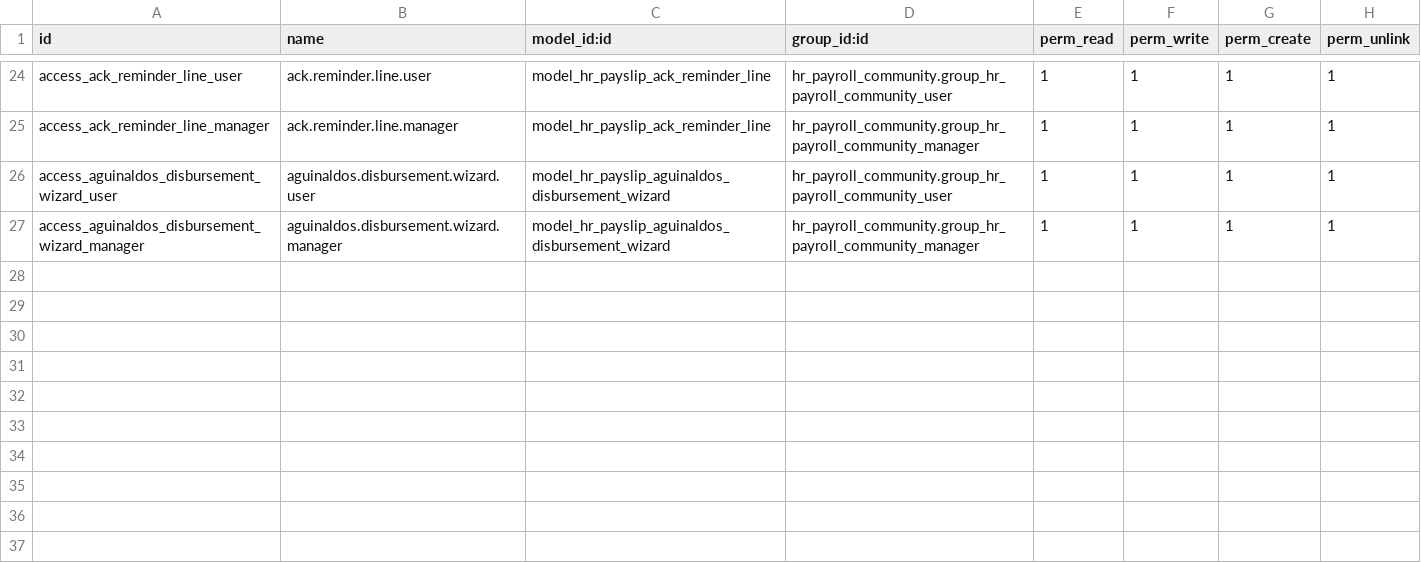
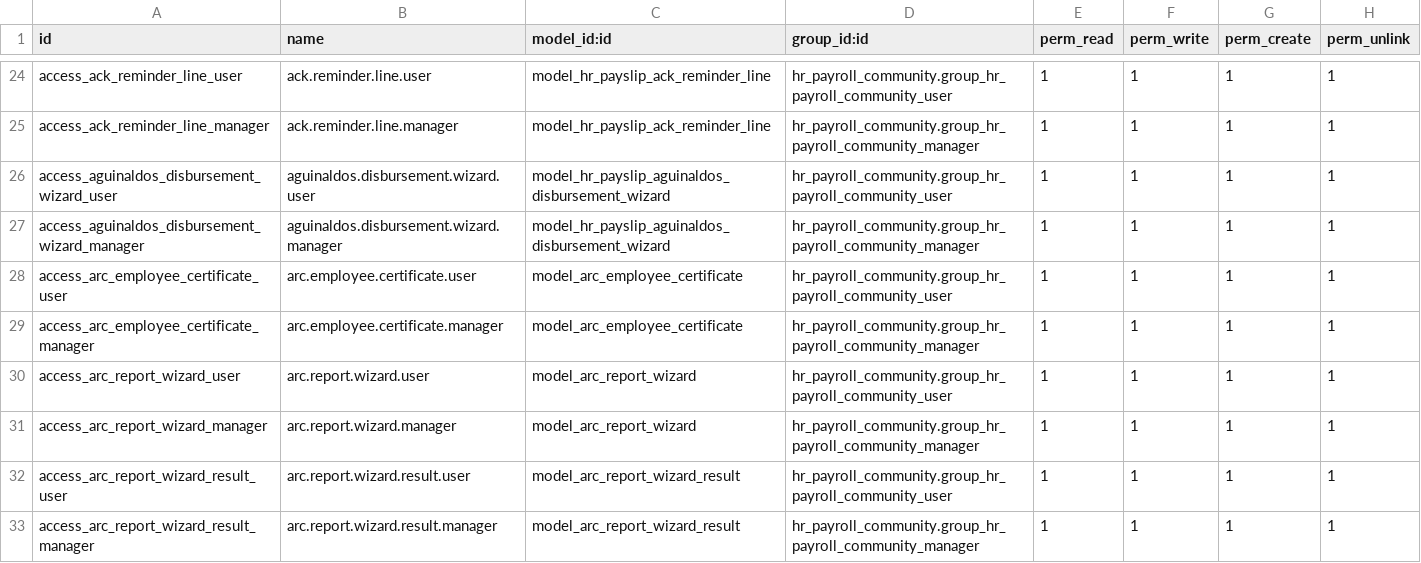
Before and after one commit to infornet1/odoo-dev, a CSV file: addons/ueipab_payroll_enhancements/security/ir.model.access.csv, drawn as a sheet; only a part is shown, gaps mark what is left out.

```diff
--- a/addons/ueipab_payroll_enhancements/security/ir.model.access.csv
+++ b/addons/ueipab_payroll_enhancements/security/ir.model.access.csv
@@ -27 +27,7 @@ access_aguinaldos_disbursement_wizard_user,aguinaldos.disbursement.wizard.user,m
 access_aguinaldos_disbursement_wizard_manager,aguinaldos.disbursement.wizard.manager,model_hr_payslip_aguinaldos_disbursement_wizard,hr_payroll_community.group_hr_payroll_community_manager,1,1,1,1
+access_arc_employee_certificate_user,arc.employee.certificate.user,model_arc_employee_certificate,hr_payroll_community.group_hr_payroll_community_user,1,1,1,1
+access_arc_employee_certificate_manager,arc.employee.certificate.manager,model_arc_employee_certificate,hr_payroll_community.group_hr_payroll_community_manager,1,1,1,1
+access_arc_report_wizard_user,arc.report.wizard.user,model_arc_report_wizard,hr_payroll_community.group_hr_payroll_community_user,1,1,1,1
+access_arc_report_wizard_manager,arc.report.wizard.manager,model_arc_report_wizard,hr_payroll_community.group_hr_payroll_community_manager,1,1,1,1
+access_arc_report_wizard_result_user,arc.report.wizard.result.user,model_arc_report_wizard_result,hr_payroll_community.group_hr_payroll_community_user,1,1,1,1
+access_arc_report_wizard_result_manager,arc.report.wizard.result.manager,model_arc_report_wizard_result,hr_payroll_community.group_hr_payroll_community_manager,1,1,1,1
```
Also changed, not shown: 14 other files.
